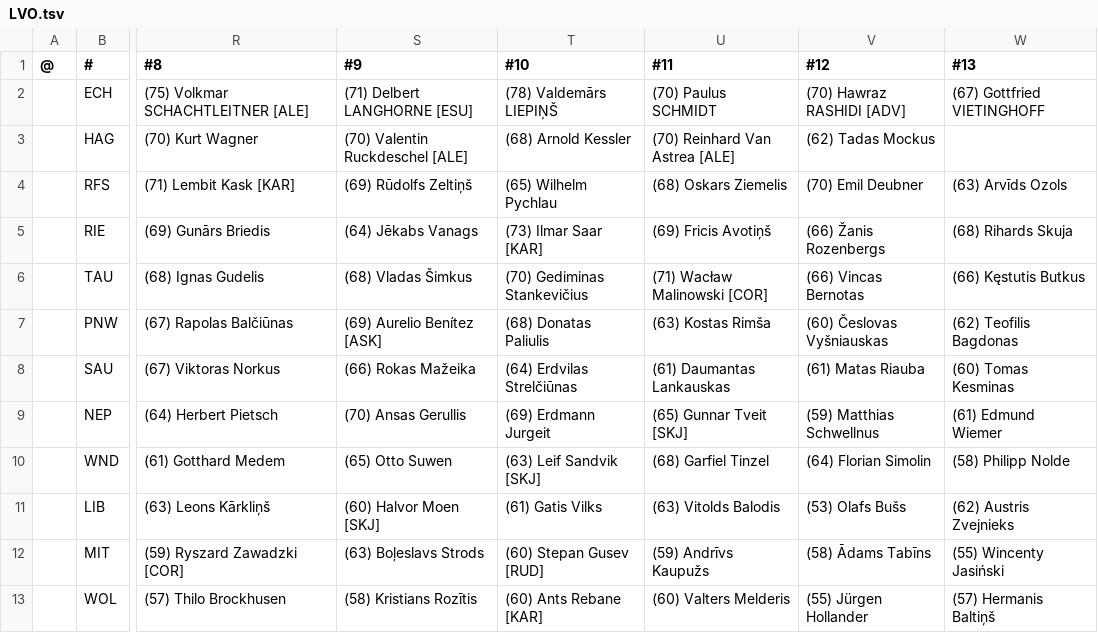
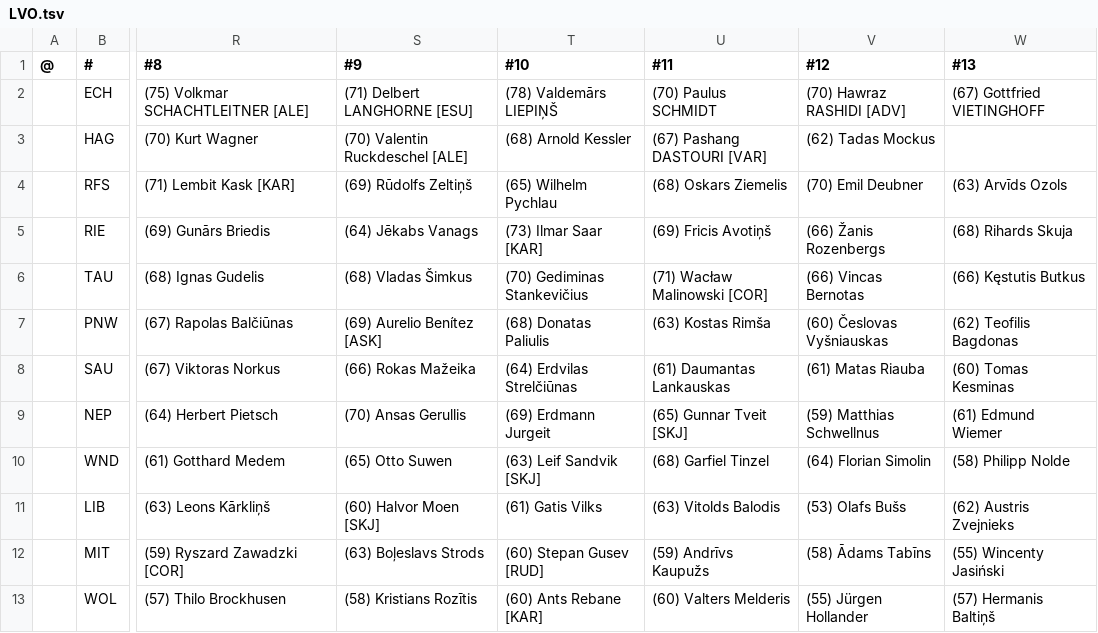
Before and after one commit to auroruse/avium-football-engine, a TSV file: src/presets/LVO.tsv, drawn as a sheet; only a part is shown, gaps mark what is left out; the diff names each change by its address in the sheet, - before the commit and + after, or states it on an @@ line.

```diff
--- a/src/presets/LVO.tsv
+++ b/src/presets/LVO.tsv
-U3 (#11): (70) Reinhard Van Astrea [ALE]
+U3 (#11): (67) Pashang DASTOURI [VAR]
```
Also changed, not shown: public/avium/pstats/trades.tsv, src/presets/VAR.tsv, 2 other files.
